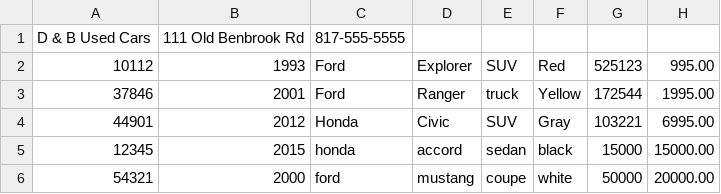
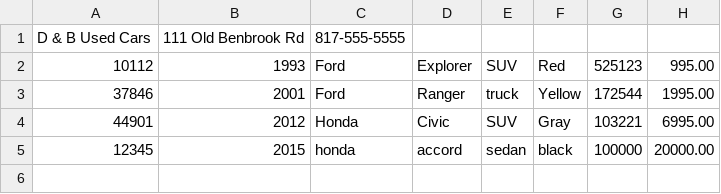
Before and after one commit to Djerez245/workbook-4, a CSV file: Car-Dealership/inventory.csv, drawn as a sheet.

Commit message:
stayed up to late getting the save dealership to work....now i can sleep

```diff
--- a/Car-Dealership/inventory.csv
+++ b/Car-Dealership/inventory.csv
@@ -4,3 +4,2 @@ D & B Used Cars|111 Old Benbrook Rd|817-555-5555
 44901|2012|Honda|Civic|SUV|Gray|103221|6995.00
-12345|2015|honda|accord|sedan|black|15000|15000.00
-54321|2000|ford|mustang|coupe|white|50000|20000.00
+12345|2015|honda|accord|sedan|black|100000|20000.00
```
Also changed, not shown: 5 other files.
